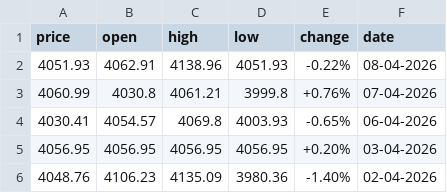
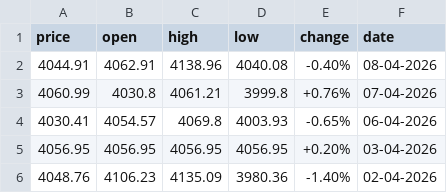
Before and after one commit to diogo-va/csv_test, a CSV file: gold.csv, drawn as a sheet.

```diff
--- a/gold.csv
+++ b/gold.csv
@@ -1,3 +1,3 @@
 price	open	high	low	change	date
-4051.93	4062.91	4138.96	4051.93	-0.22%	08-04-2026
+4044.91	4062.91	4138.96	4040.08	-0.40%	08-04-2026
 4060.99	4030.8	4061.21	3999.8	+0.76%	07-04-2026
```
Also changed, not shown: fx.csv, market.csv.
